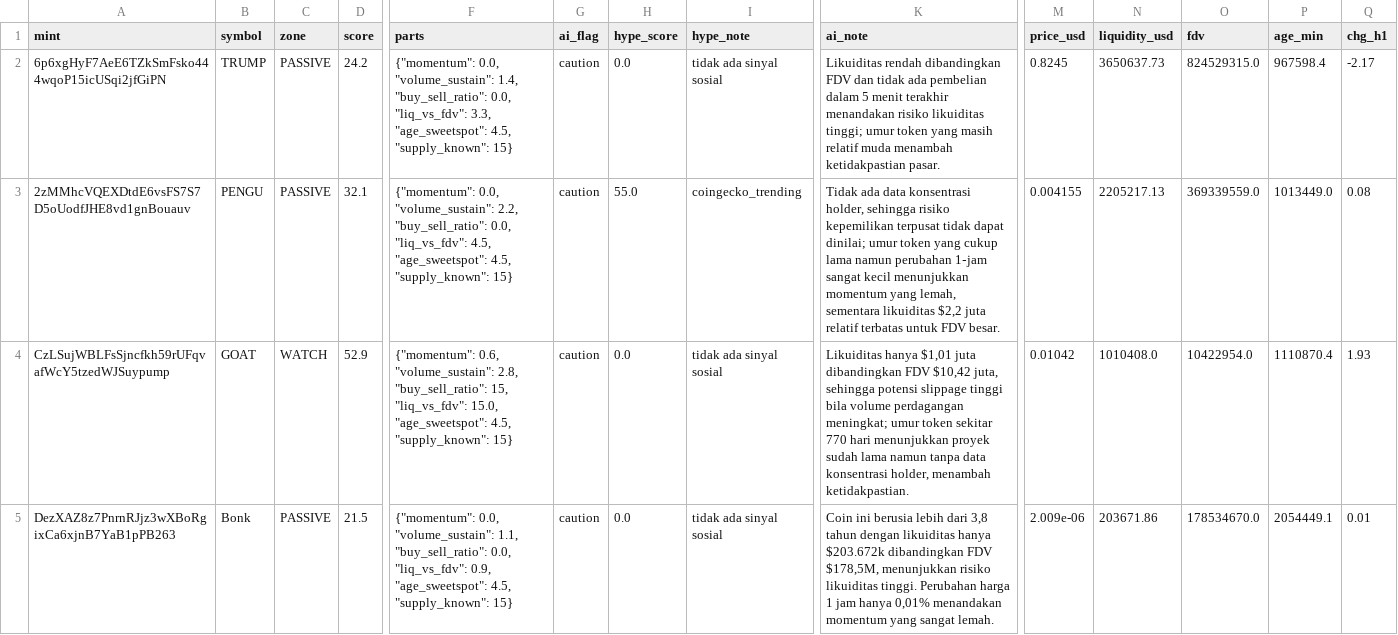
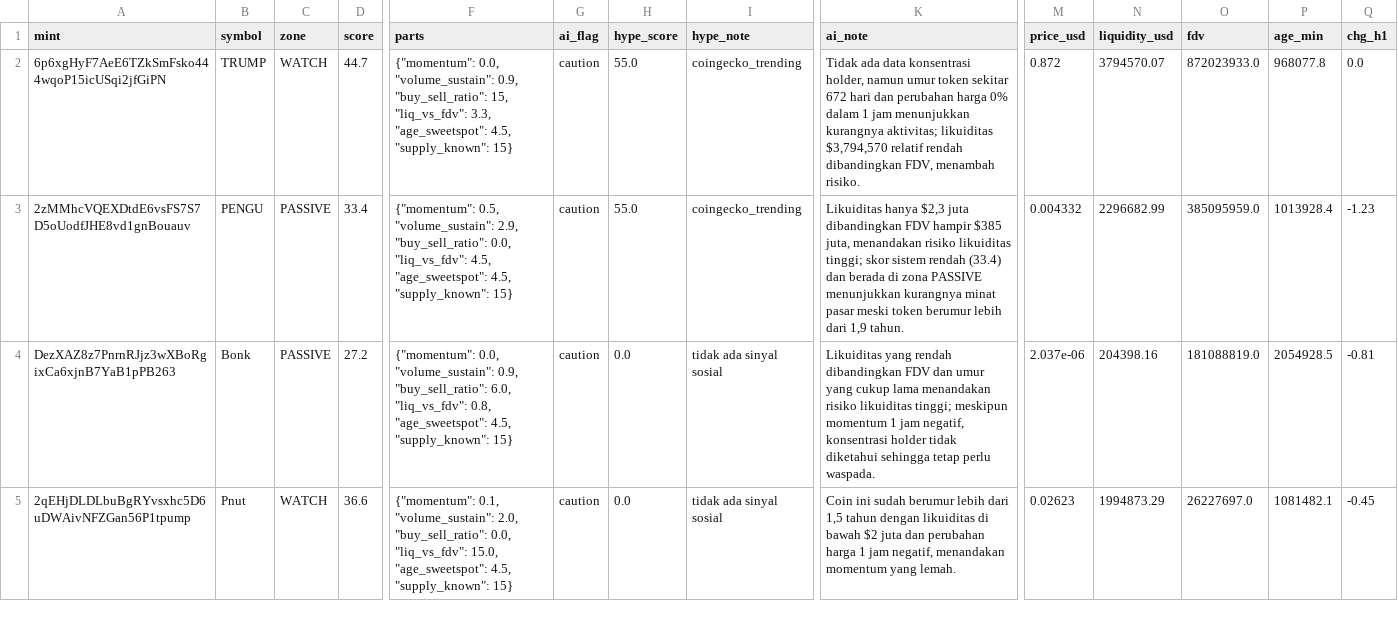
Before and after one commit to muhammadekonugroho4-spec/MEME-COIN-RADAR, a CSV file: data/daily/2026-11-21/scan_results.csv, drawn as a sheet; only a part is shown, gaps mark what is left out; removed rows and columns are numbered as before the commit, all else as after; rows hold the shown columns only; the diff covers the shown part only; the diff names each change by its address in the sheet, - before the commit and + after, or states it on an @@ line.

Commit message:
data: scan 2026-11-21-15:49

```diff
--- a/data/daily/2026-11-21/scan_results.csv
+++ b/data/daily/2026-11-21/scan_results.csv
-C2 (zone): PASSIVE
+C2 (zone): WATCH
-D2 (score): 24.2
+D2 (score): 44.7
-F2 (parts): …0.0, "volume_sustain": 1.4, "buy_sell_ratio": 0.0, "liq_vs_fdv": 3.3,…
+F2 (parts): …0.0, "volume_sustain": 0.9, "buy_sell_ratio": 15, "liq_vs_fdv": 3.3,…
-H2 (hype_score): 0.0
+H2 (hype_score): 55.0
-I2 (hype_note): tidak ada sinyal sosial
+I2 (hype_note): coingecko_trending
-K2 (ai_note): Likuiditas rendah dibandingkan FDV dan tidak ada pembelian dalam 5 menit terakhir menandakan risiko likuiditas tinggi; umur token yang masih relatif muda menambah ketidakpastian pasar.
+K2 (ai_note): Tidak ada data konsentrasi holder, namun umur token sekitar 672 hari dan perubahan harga 0% dalam 1 jam menunjukkan kurangnya aktivitas; likuiditas $3,794,570 relatif rendah dibandingkan FDV, menambah risiko.
-M2 (price_usd): 0.8245
+M2 (price_usd): 0.872
-N2 (liquidity_usd): 3650637.73
+N2 (liquidity_usd): 3794570.07
-O2 (fdv): 824529315.0
+O2 (fdv): 872023933.0
-P2 (age_min): 967598.4
+P2 (age_min): 968077.8
-Q2 (chg_h1): -2.17
+Q2 (chg_h1): 0.0
-D3 (score): 32.1
+D3 (score): 33.4
-F3 (parts): {"momentum": 0.0, "volume_sustain": 2.2, "buy_sell_ratio": 0.0,…
+F3 (parts): {"momentum": 0.5, "volume_sustain": 2.9, "buy_sell_ratio": 0.0,…
-K3 (ai_note): Tidak ada data konsentrasi holder, sehingga risiko kepemilikan terpusat tidak dapat dinilai; umur token yang cukup lama namun perubahan 1‑jam sangat kecil menunjukkan momentum yang lemah, sementara likuiditas $2,2 juta relatif terbatas untuk FDV besar.
+K3 (ai_note): Likuiditas hanya $2,3 juta dibandingkan FDV hampir $385 juta, menandakan risiko likuiditas tinggi; skor sistem rendah (33.4) dan berada di zona PASSIVE menunjukkan kurangnya minat pasar meski token berumur lebih dari 1,9 tahun.
-M3 (price_usd): 0.004155
+M3 (price_usd): 0.004332
-N3 (liquidity_usd): 2205217.13
+N3 (liquidity_usd): 2296682.99
-O3 (fdv): 369339559.0
+O3 (fdv): 385095959.0
-P3 (age_min): 1013449.0
+P3 (age_min): 1013928.4
-Q3 (chg_h1): 0.08
+Q3 (chg_h1): -1.23
-row 4: CzLSujWBLFsSjncfkh59rUFqvafWcY5tzedWJSuypump | GOAT | WATCH | 52.9 | {"momentum": 0.6, "volume_sustain": 2.8, "buy_sell_ratio": 15, "liq_vs_fdv": 15.0, "age_sweetspot": 4.5, "supply_known": 15} | caution | 0.0 | tidak ada sinyal sosial | Likuiditas hanya $1,01 juta dibandingkan FDV $10,42 juta, sehingga potensi slippage tinggi bila volume perdagangan meningkat; umur token sekitar 770 hari menunjukkan proyek sudah lama namun tanpa data konsentrasi holder, menambah ketidakpastian. | 0.01042 | 1010408.0 | 10422954.0 | 1110870.4 | 1.93
-D4 (score): 21.5
+D4 (score): 27.2
-F4 (parts): …0.0, "volume_sustain": 1.1, "buy_sell_ratio": 0.0, "liq_vs_fdv": 0.9, "age_sweetspot": 4.5,…
+F4 (parts): …0.0, "volume_sustain": 0.9, "buy_sell_ratio": 6.0, "liq_vs_fdv": 0.8, "age_sweetspot": 4.5,…
-K4 (ai_note): Coin ini berusia lebih dari 3,8 tahun dengan likuiditas hanya $203.672k dibandingkan FDV $178,5M, menunjukkan risiko likuiditas tinggi. Perubahan harga 1 jam hanya 0,01% menandakan momentum yang sangat lemah.
+K4 (ai_note): Likuiditas yang rendah dibandingkan FDV dan umur yang cukup lama menandakan risiko likuiditas tinggi; meskipun momentum 1 jam negatif, konsentrasi holder tidak diketahui sehingga tetap perlu waspada.
-M4 (price_usd): 2.009e-06
+M4 (price_usd): 2.037e-06
-N4 (liquidity_usd): 203671.86
+N4 (liquidity_usd): 204398.16
-O4 (fdv): 178534670.0
+O4 (fdv): 181088819.0
-P4 (age_min): 2054449.1
+P4 (age_min): 2054928.5
-Q4 (chg_h1): 0.01
+Q4 (chg_h1): -0.81
+row 5: 2qEHjDLDLbuBgRYvsxhc5D6uDWAivNFZGan56P1tpump | Pnut | WATCH | 36.6 | {"momentum": 0.1, "volume_sustain": 2.0, "buy_sell_ratio": 0.0, "liq_vs_fdv": 15.0, "age_sweetspot": 4.5, "supply_known": 15} | caution | 0.0 | tidak ada sinyal sosial | Coin ini sudah berumur lebih dari 1,5 tahun dengan likuiditas di bawah $2 juta dan perubahan harga 1 jam negatif, menandakan momentum yang lemah. | 0.02623 | 1994873.29 | 26227697.0 | 1081482.1 | -0.45
```
Also changed, not shown: 2 added rows, 2 removed rows and 20 edited cells elsewhere in this file, 10 other files.
